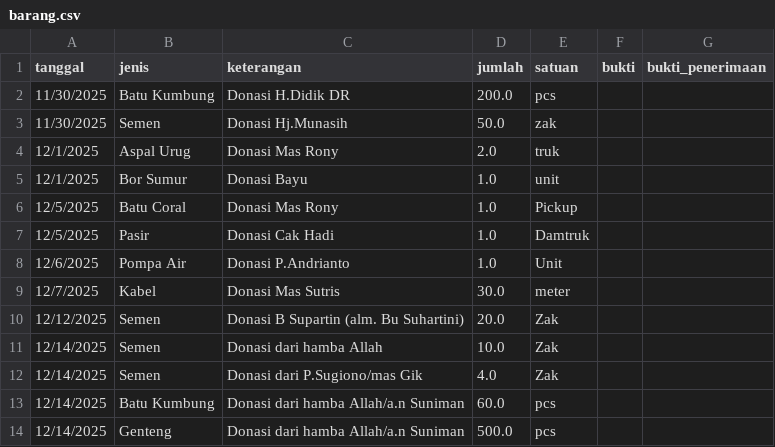
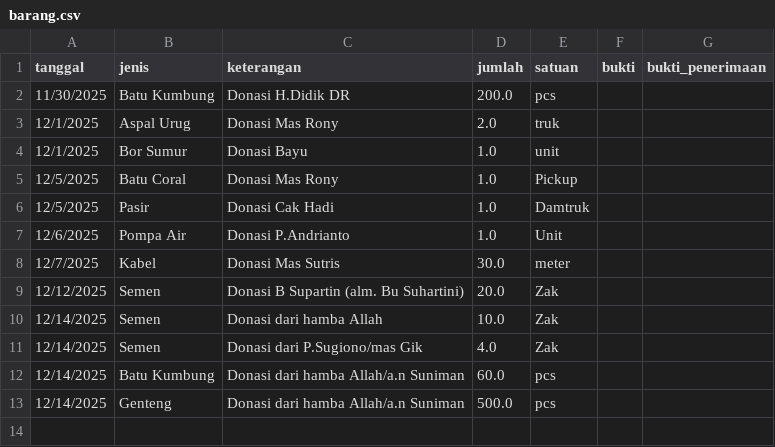
Before and after one commit to mushollaattaqwaklotok/laporan-keuangan, a CSV file: data/barang.csv, drawn as a sheet.

Commit message:
Update barang.csv

```diff
--- a/data/barang.csv
+++ b/data/barang.csv
@@ -2,3 +2,2 @@ tanggal,jenis,keterangan,jumlah,satuan,bukti,bukti_penerimaan
 11/30/2025,Batu Kumbung,Donasi H.Didik DR,200.0,pcs,,
-11/30/2025,Semen,Donasi Hj.Munasih,50.0,zak,,
 12/1/2025,Aspal Urug,Donasi Mas Rony,2.0,truk,,
```
